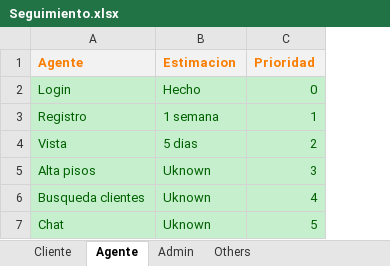
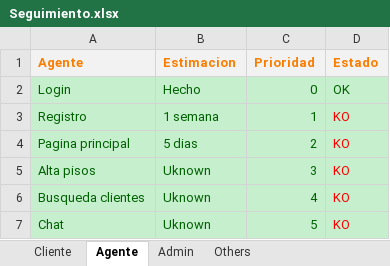
Before and after one commit to david1925/buscoPiso, an Excel workbook: Documentation/Seguimiento.xlsx, sheet Agente, drawn as a sheet; values as stored, in another font and other column widths than the file's, no borders; the diff names each change by its address in the sheet, - before the commit and + after, or states it on an @@ line.

```diff
--- a/Documentation/Seguimiento.xlsx (sheet Agente)
+++ b/Documentation/Seguimiento.xlsx (sheet Agente)
+column D (Estado), rows 2-7: OK | KO | KO | KO | KO | KO
-A4 (Agente): Vista
+A4 (Agente): Pagina principal
```
Also changed, not shown: sheet Cliente, sheet Admin, sheet Others, 2 other files.
